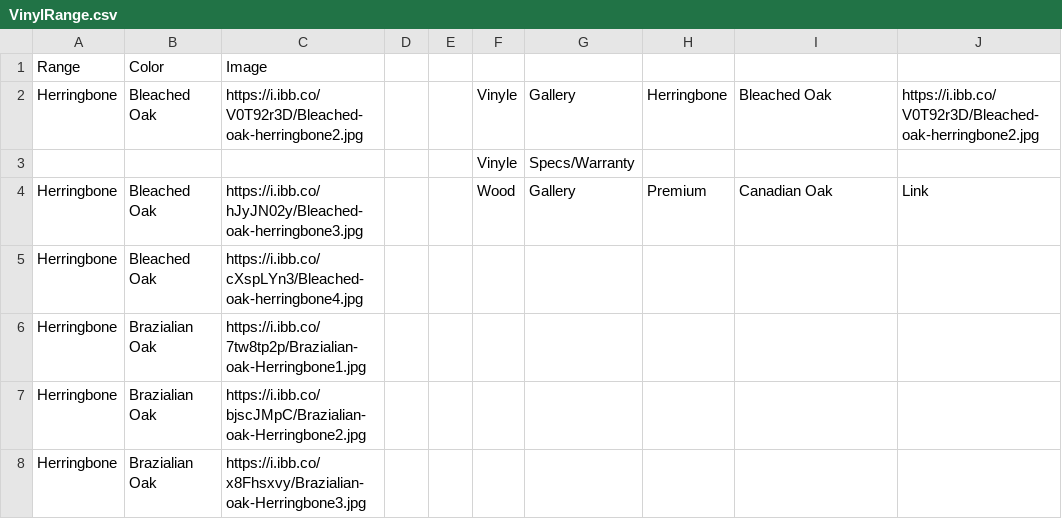
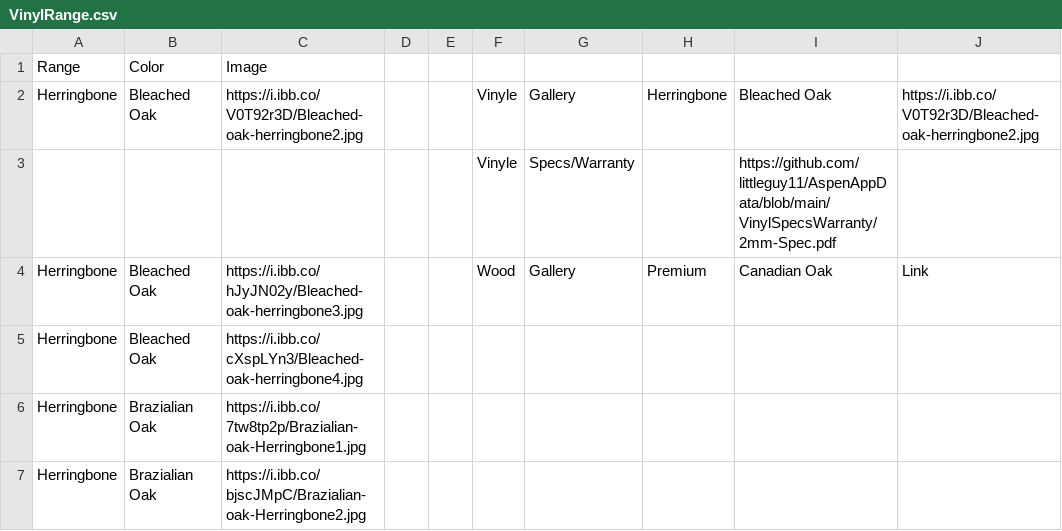
Before and after one commit to littleguy11/AspenAppData, a CSV file: VinylRange.csv, drawn as a sheet; only a part is shown; the shorter side is filled out with more unchanged rows.

Commit message:
Automated sync from Google Sheets

```diff
--- a/VinylRange.csv
+++ b/VinylRange.csv
@@ -2,3 +2,3 @@ Range,Color,Image,,,,,,,
 Herringbone,Bleached Oak,https://i.ibb.co/V0T92r3D/Bleached-oak-herringbone2.jpg,,,Vinyle,Gallery,Herringbone,Bleached Oak,https://i.ibb.co/V0T92r3D/Bleached-oak-herringbone2.jpg
-,,,,,Vinyle,Specs/Warranty,,,
+,,,,,Vinyle,Specs/Warranty,,https://github.com/littleguy11/AspenAppData/blob/main/VinylSpecsWarranty/2mm-Spec.pdf,
 Herringbone,Bleached Oak,https://i.ibb.co/hJyJN02y/Bleached-oak-herringbone3.jpg,,,Wood,Gallery,Premium,Canadian Oak,Link
```
